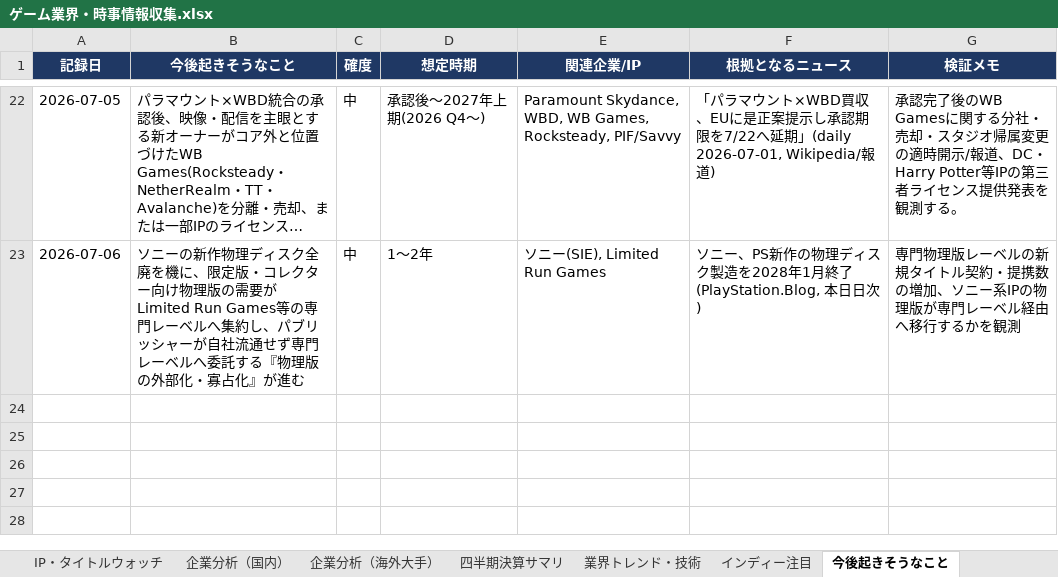
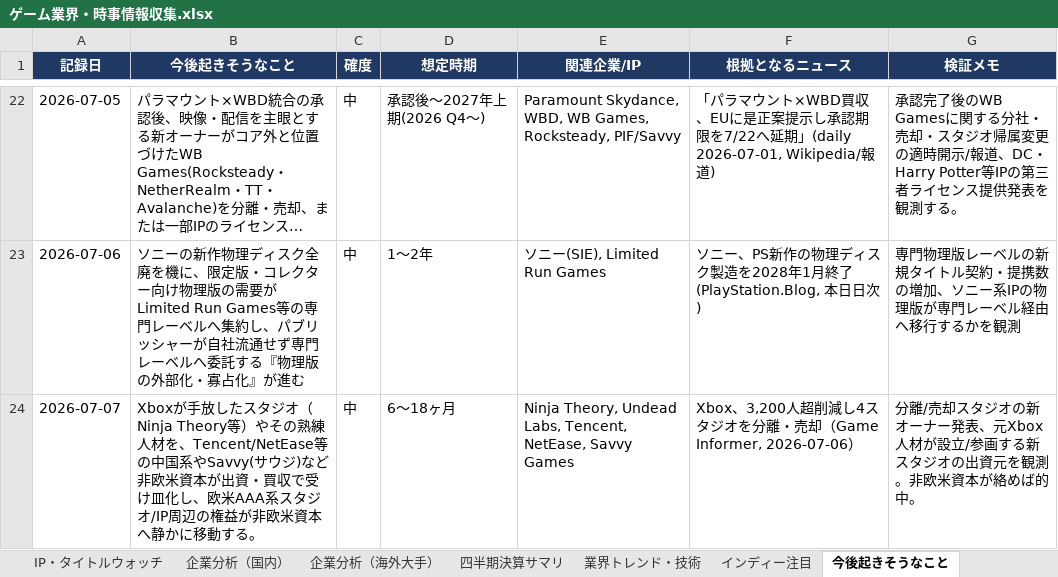
Before and after one commit to norimichitakesue2/game-industry-tracker, an Excel workbook: master/ゲーム業界・時事情報収集.xlsx, sheet 今後起きそうなこと, drawn as a sheet; only a part is shown, gaps mark what is left out; long unchanged cells end in …; values as stored, in another font and other column widths than the file's, no borders; the diff names each change by its address in the sheet, - before the commit and + after, or states it on an @@ line.

```diff
--- a/master/ゲーム業界・時事情報収集.xlsx (sheet 今後起きそうなこと)
+++ b/master/ゲーム業界・時事情報収集.xlsx (sheet 今後起きそうなこと)
+row 24: 2026-07-07 | Xboxが手放したスタジオ（Ninja Theory等）やその熟練人材を、Tencent/NetEase等の中国系やSavvy(サウジ)など非欧米資本が出資・買収で受け皿化し、欧米AAA系スタジオ/IP周辺の権益が非欧米資本へ静かに移動する。 | 中 | 6〜18ヶ月 | Ninja Theory, Undead Labs, Tencent, NetEase, Savvy Games | Xbox、3,200人超削減し4スタジオを分離・売却（Game Informer, 2026-07-06） | 分離/売却スタジオの新オーナー発表、元Xbox人材が設立/参画する新スタジオの出資元を観測。非欧米資本が絡めば的中。
```
Also changed, not shown: sheet 日次ニュース, sheet 横断的問い, 32 other files.
